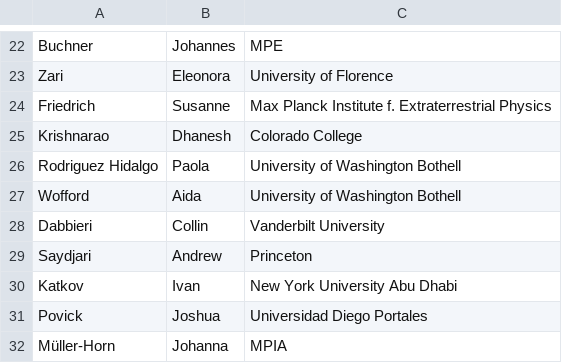
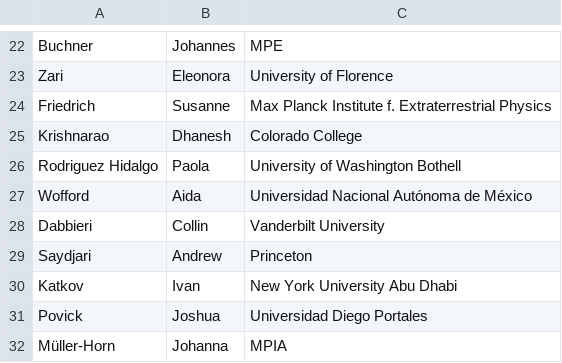
Before and after one commit to sdss/meeting-2025, a CSV file: _data/participants.csv, drawn as a sheet; only a part is shown, gaps mark what is left out.

Commit message:
Update participant's table style

```diff
--- a/_data/participants.csv
+++ b/_data/participants.csv
@@ -26,3 +26,3 @@ Krishnarao,Dhanesh,Colorado College
 Rodriguez Hidalgo,Paola,University of Washington Bothell
-Wofford,Aida,University of Washington Bothell
+Wofford,Aida,Universidad Nacional Autónoma de México
 Dabbieri,Collin,Vanderbilt University
```
Also changed, not shown: 1 other file.
